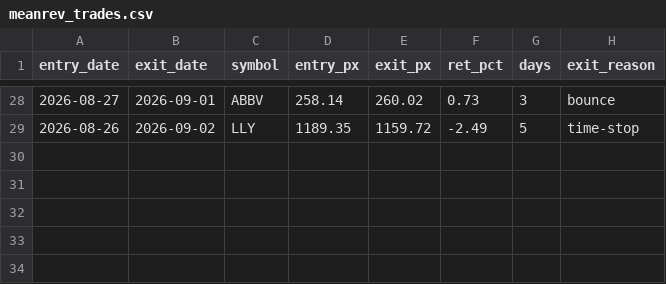
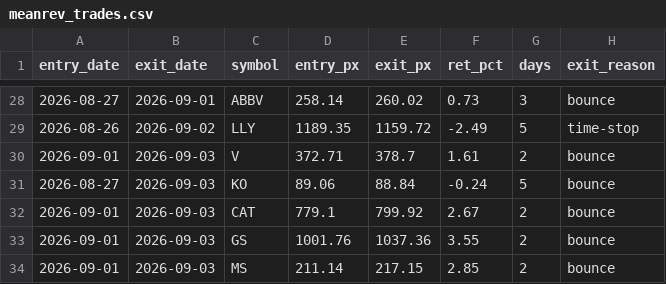
Before and after one commit to maciejmikulewiczpl-ux/Trading, a CSV file: logs/meanrev_trades.csv, drawn as a sheet; only a part is shown, gaps mark what is left out; the diff names each change by its address in the sheet, - before the commit and + after, or states it on an @@ line.

Commit message:
data: VM analytical logs 2026-09-03

```diff
--- a/logs/meanrev_trades.csv
+++ b/logs/meanrev_trades.csv
+row 30: 2026-09-01 | 2026-09-03 | V | 372.71 | 378.7 | 1.61 | 2 | bounce
+row 31: 2026-08-27 | 2026-09-03 | KO | 89.06 | 88.84 | -0.24 | 5 | bounce
+row 32: 2026-09-01 | 2026-09-03 | CAT | 779.1 | 799.92 | 2.67 | 2 | bounce
+row 33: 2026-09-01 | 2026-09-03 | GS | 1001.76 | 1037.36 | 3.55 | 2 | bounce
+row 34: 2026-09-01 | 2026-09-03 | MS | 211.14 | 217.15 | 2.85 | 2 | bounce
```
Also changed, not shown: logs/lottery_execution.csv.
